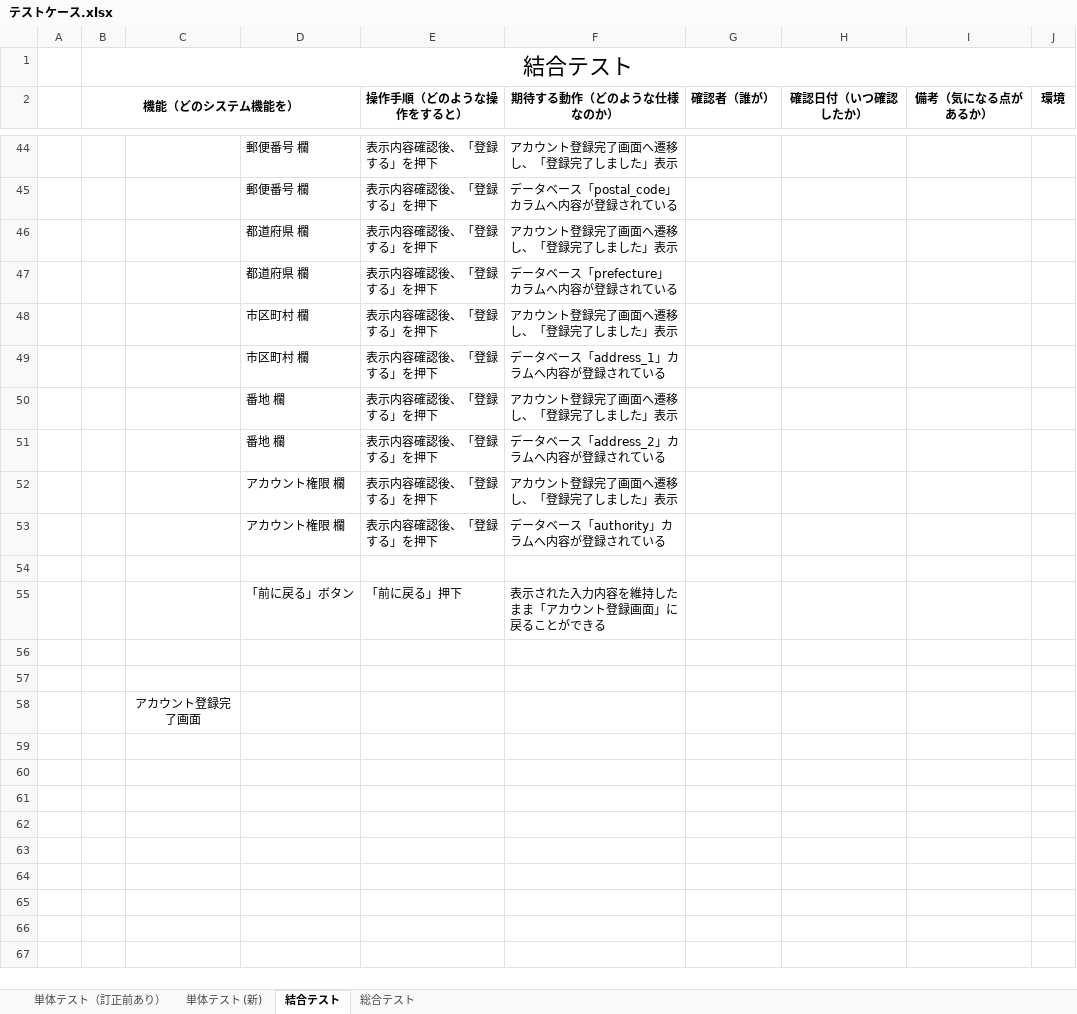
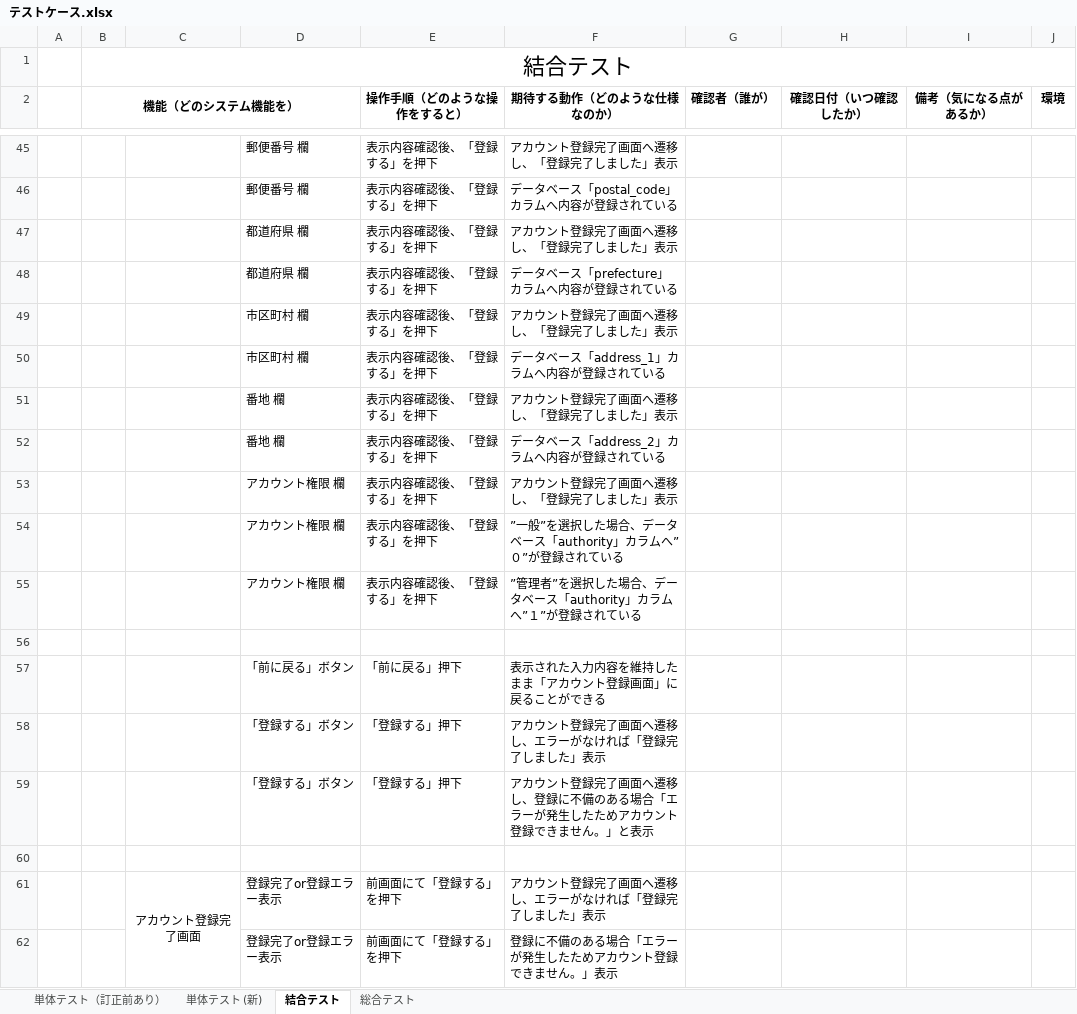
Before and after one commit to nozomi-watanabe1214/7_Programing, an Excel workbook: テストケース.xlsx, sheet 結合テスト, drawn as a sheet; only a part is shown, gaps mark what is left out; values as stored, in another font and other column widths than the file's, no borders; removed rows and columns are numbered as before the commit, all else as after; the diff covers the shown part only; the diff names each change by its address in the sheet, - before the commit and + after, or states it on an @@ line.

Commit message:
アカウント登録確認画面・DB　テストケース作成(パラメータについて追記)

```diff
--- a/テストケース.xlsx (sheet 結合テスト)
+++ b/テストケース.xlsx (sheet 結合テスト)
-F54 (期待する動作（どのような仕様なのか）): データベース「authority」カラムへ内容が登録されている
+F54 (期待する動作（どのような仕様なのか）): ”一般”を選択した場合、データベース「authority」カラムへ”０”が登録されている
+row 55:  |  |  | アカウント権限 欄 | 表示内容確認後、「登録する」を押下 | ”管理者”を選択した場合、データベース「authority」カラムへ”１”が登録されている
+row 58:  |  |  | 「登録する」ボタン | 「登録する」押下 | アカウント登録完了画面へ遷移し、エラーがなければ「登録完了しました」表示
+row 59:  |  |  | 「登録する」ボタン | 「登録する」押下 | アカウント登録完了画面へ遷移し、登録に不備のある場合「エラーが発生したためアカウント登録できません。」と表示
-row 61: (empty)
+row 61:  |  | アカウント登録完了画面 | 登録完了or登録エラー表示 | 前画面にて「登録する」を押下 | アカウント登録完了画面へ遷移し、エラーがなければ「登録完了しました」表示
+C61:C62 merged
-row 58:  |  | アカウント登録完了画面
+row 62:  |  |  | 登録完了or登録エラー表示 | 前画面にて「登録する」を押下 | 登録に不備のある場合「エラーが発生したためアカウント登録できません。」表示
```
Also changed, not shown: 1 added row, 1 edited cell and merged cells elsewhere in this sheet.
